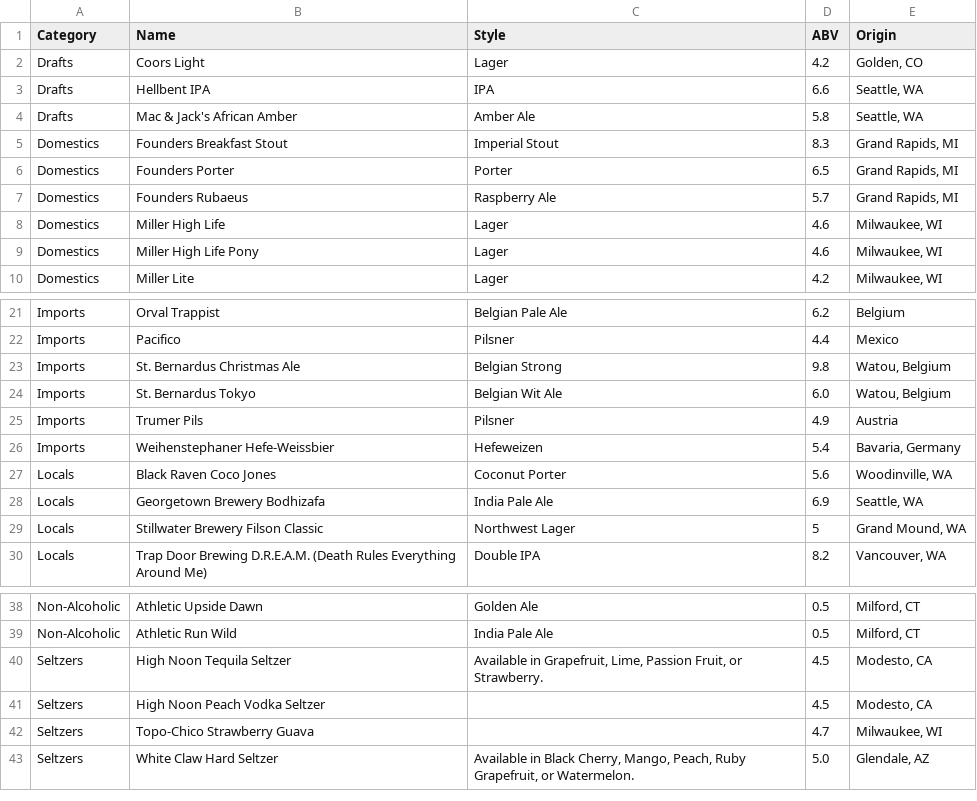
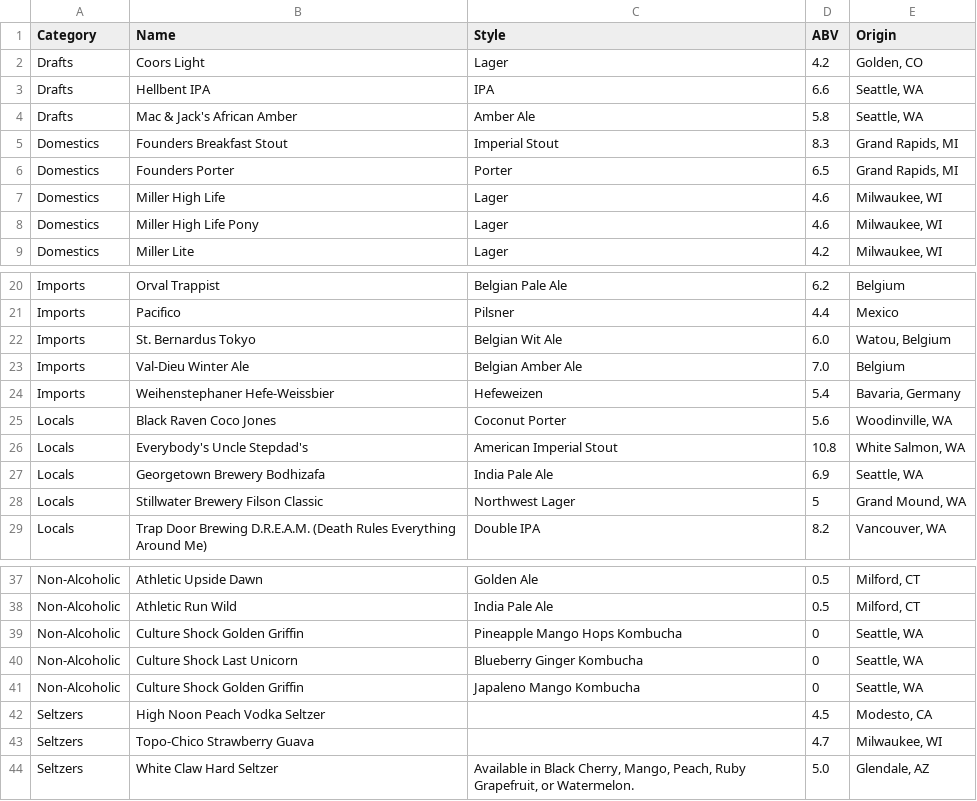
Before and after one commit to kjiwa/belltownpizza, a CSV file: _data/beer.csv, drawn as a sheet; only a part is shown, gaps mark what is left out.

Commit message:
Update beer list and specials.

```diff
--- a/_data/beer.csv
+++ b/_data/beer.csv
@@ -6,3 +6,2 @@ Domestics,Founders Breakfast Stout,Imperial Stout,8.3,"Grand Rapids, MI"
 Domestics,Founders Porter,Porter,6.5,"Grand Rapids, MI"
-Domestics,Founders Rubaeus,Raspberry Ale,5.7,"Grand Rapids, MI"
 Domestics,Miller High Life,Lager,4.6,"Milwaukee, WI"
@@ -22,7 +21,7 @@ Imports,Orval Trappist,Belgian Pale Ale,6.2,"Belgium"
 Imports,Pacifico,Pilsner,4.4,"Mexico"
-Imports,St. Bernardus Christmas Ale,Belgian Strong,9.8,"Watou, Belgium"
 Imports,St. Bernardus Tokyo,Belgian Wit Ale,6.0,"Watou, Belgium"
-Imports,Trumer Pils,Pilsner,4.9,"Austria"
+Imports,Val-Dieu Winter Ale,Belgian Amber Ale,7.0,"Belgium"
 Imports,Weihenstephaner Hefe-Weissbier,Hefeweizen,5.4,"Bavaria, Germany"
 Locals,Black Raven Coco Jones,Coconut Porter,5.6,"Woodinville, WA"
+Locals,Everybody's Uncle Stepdad's,American Imperial Stout,10.8,"White Salmon, WA"
 Locals,Georgetown Brewery Bodhizafa,India Pale Ale,6.9,"Seattle, WA"
@@ -39,3 +38,5 @@ Non-Alcoholic,Athletic Upside Dawn,Golden Ale,0.5,"Milford, CT"
 Non-Alcoholic,Athletic Run Wild,India Pale Ale,0.5,"Milford, CT"
-Seltzers,High Noon Tequila Seltzer,"Available in Grapefruit, Lime, Passion Fruit, or Strawberry.",4.5,"Modesto, CA"
+Non-Alcoholic,Culture Shock Golden Griffin,Pineapple Mango Hops Kombucha,0,"Seattle, WA"
+Non-Alcoholic,Culture Shock Last Unicorn,Blueberry Ginger Kombucha,0,"Seattle, WA"
+Non-Alcoholic,Culture Shock Golden Griffin,Japaleno Mango Kombucha,0,"Seattle, WA"
 Seltzers,High Noon Peach Vodka Seltzer,,4.5,"Modesto, CA"
```
Also changed, not shown: 1 other file.
